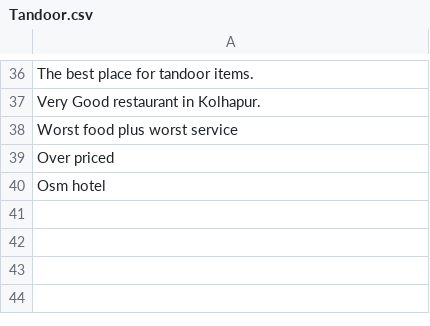
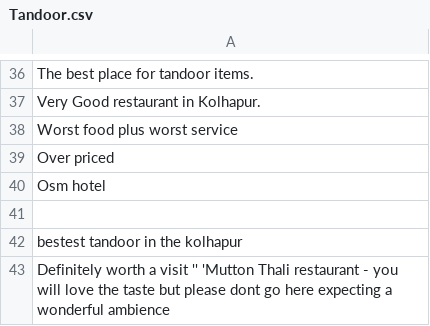
Before and after one commit to RajnandiniIngale/Help_Tourist_1, a CSV file: Tandoor.csv, drawn as a sheet; only a part is shown, gaps mark what is left out; the diff names each change by its address in the sheet, - before the commit and + after, or states it on an @@ line.

```diff
--- a/Tandoor.csv
+++ b/Tandoor.csv
+row 41: (empty)
+row 42: bestest tandoor in the kolhapur
+row 43: Definitely worth a visit '' 'Mutton Thali restaurant - you will love the taste but please dont go here expecting a wonderful ambience
```
Also changed, not shown: mahalaxmi.csv, sayaji.csv, 36 other files.
